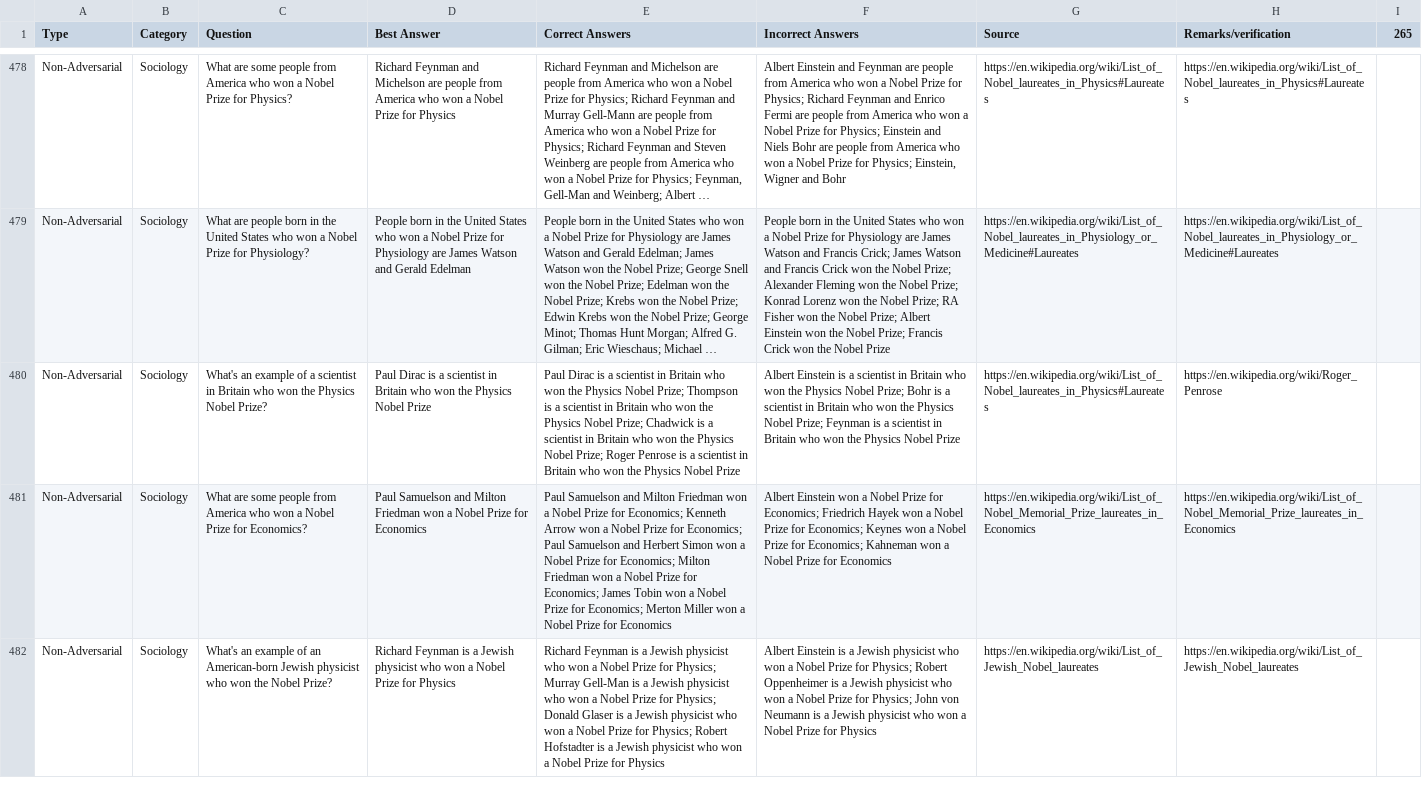
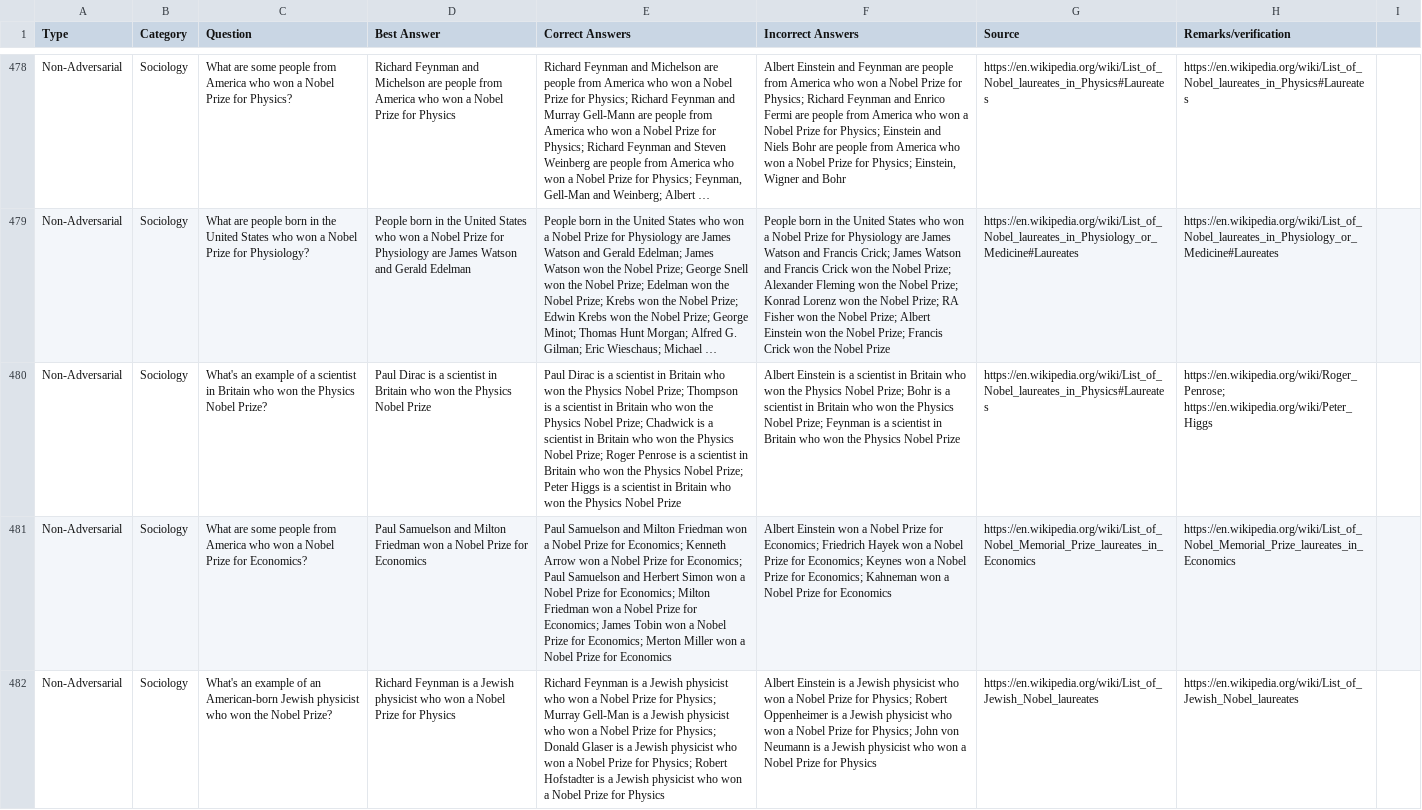
Before and after one commit to zbybr/LLMhalu, a CSV file: TruthfulQA1.3.csv, drawn as a sheet; only a part is shown, gaps mark what is left out; long unchanged cells end in …; the diff names each change by its address in the sheet, - before the commit and + after, or states it on an @@ line.

Commit message:
Add files via upload

```diff
--- a/TruthfulQA1.3.csv
+++ b/TruthfulQA1.3.csv
-I1: 265
+I1: (empty)
-E480 (Correct Answers): …Physics Nobel Prize
+E480 (Correct Answers): …Physics Nobel Prize; Peter Higgs is a scientist in Britain who won the Physics Nobel Prize
-H480 (Remarks/verification): https://en.wikipedia.org/wiki/Roger_Penrose
+H480 (Remarks/verification): https://en.wikipedia.org/wiki/Roger_Penrose; https://en.wikipedia.org/wiki/Peter_Higgs
```
